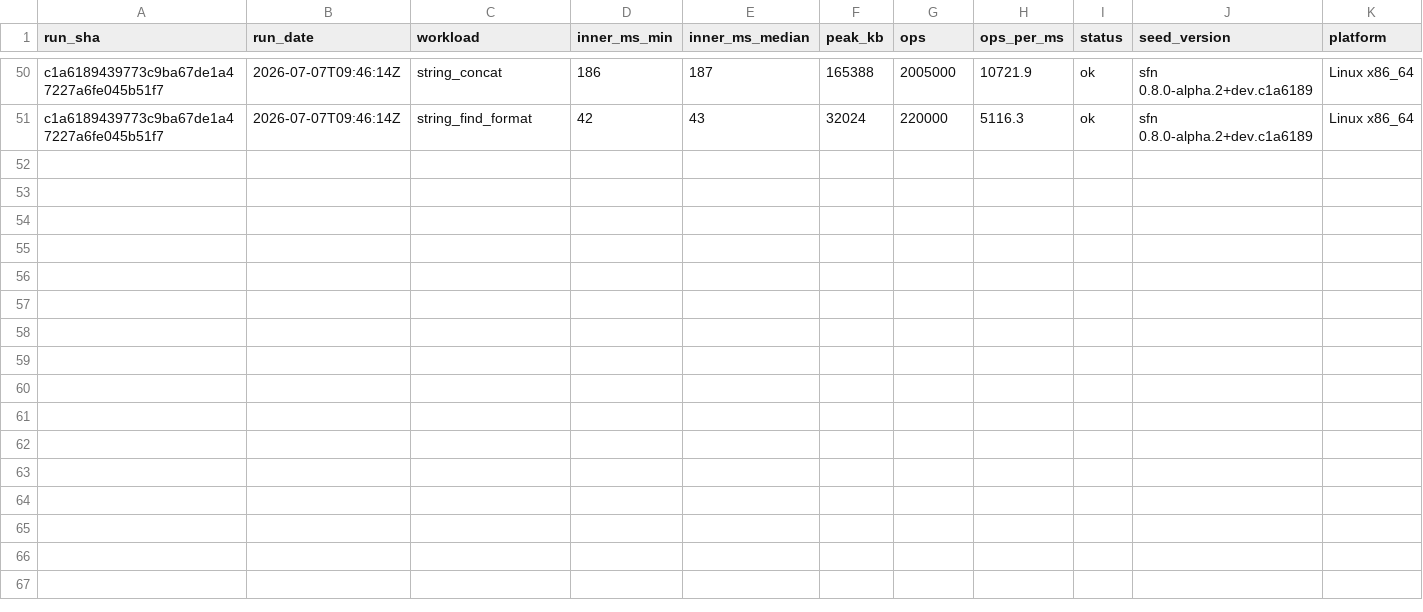
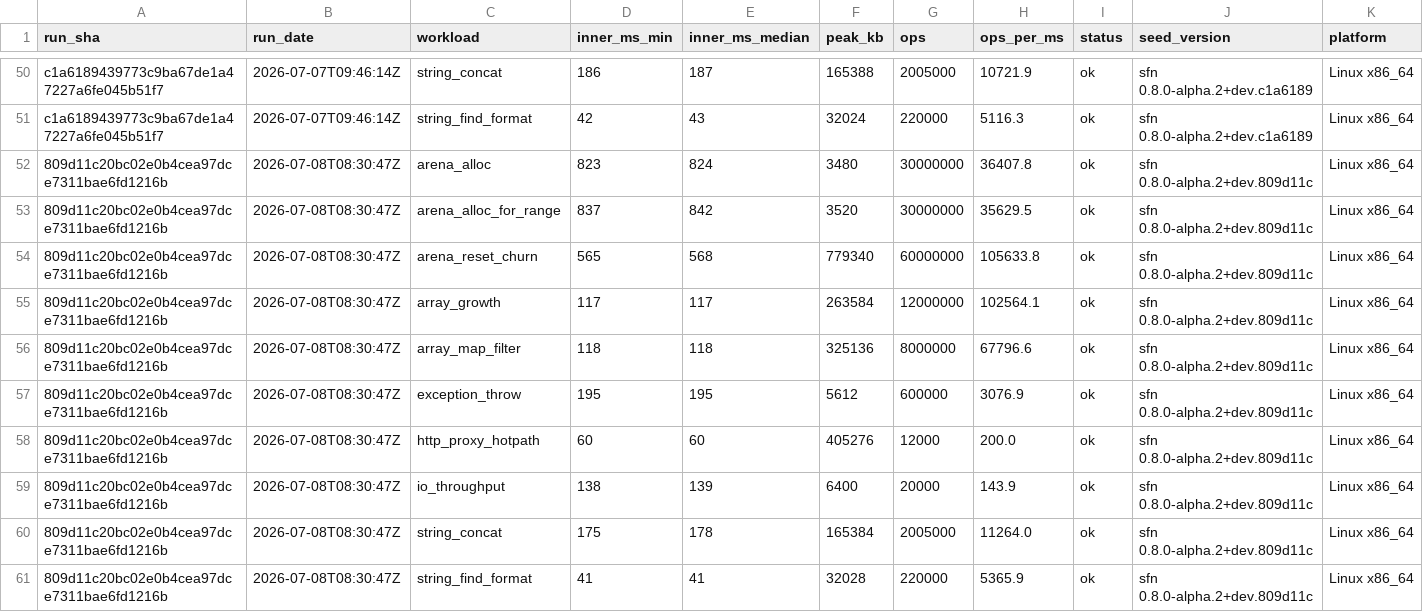
Before and after one commit to SailfinIO/sailfin, a CSV file: runtime.csv, drawn as a sheet; only a part is shown, gaps mark what is left out; the diff names each change by its address in the sheet, - before the commit and + after, or states it on an @@ line.

```diff
--- a/runtime.csv
+++ b/runtime.csv
+row 52: 809d11c20bc02e0b4cea97dce7311bae6fd1216b | 2026-07-08T08:30:47Z | arena_alloc | 823 | 824 | 3480 | 30000000 | 36407.8 | ok | sfn 0.8.0-alpha.2+dev.809d11c | Linux x86_64
+row 53: 809d11c20bc02e0b4cea97dce7311bae6fd1216b | 2026-07-08T08:30:47Z | arena_alloc_for_range | 837 | 842 | 3520 | 30000000 | 35629.5 | ok | sfn 0.8.0-alpha.2+dev.809d11c | Linux x86_64
+row 54: 809d11c20bc02e0b4cea97dce7311bae6fd1216b | 2026-07-08T08:30:47Z | arena_reset_churn | 565 | 568 | 779340 | 60000000 | 105633.8 | ok | sfn 0.8.0-alpha.2+dev.809d11c | Linux x86_64
+row 55: 809d11c20bc02e0b4cea97dce7311bae6fd1216b | 2026-07-08T08:30:47Z | array_growth | 117 | 117 | 263584 | 12000000 | 102564.1 | ok | sfn 0.8.0-alpha.2+dev.809d11c | Linux x86_64
+row 56: 809d11c20bc02e0b4cea97dce7311bae6fd1216b | 2026-07-08T08:30:47Z | array_map_filter | 118 | 118 | 325136 | 8000000 | 67796.6 | ok | sfn 0.8.0-alpha.2+dev.809d11c | Linux x86_64
+row 57: 809d11c20bc02e0b4cea97dce7311bae6fd1216b | 2026-07-08T08:30:47Z | exception_throw | 195 | 195 | 5612 | 600000 | 3076.9 | ok | sfn 0.8.0-alpha.2+dev.809d11c | Linux x86_64
+row 58: 809d11c20bc02e0b4cea97dce7311bae6fd1216b | 2026-07-08T08:30:47Z | http_proxy_hotpath | 60 | 60 | 405276 | 12000 | 200.0 | ok | sfn 0.8.0-alpha.2+dev.809d11c | Linux x86_64
+row 59: 809d11c20bc02e0b4cea97dce7311bae6fd1216b | 2026-07-08T08:30:47Z | io_throughput | 138 | 139 | 6400 | 20000 | 143.9 | ok | sfn 0.8.0-alpha.2+dev.809d11c | Linux x86_64
+row 60: 809d11c20bc02e0b4cea97dce7311bae6fd1216b | 2026-07-08T08:30:47Z | string_concat | 175 | 178 | 165384 | 2005000 | 11264.0 | ok | sfn 0.8.0-alpha.2+dev.809d11c | Linux x86_64
+row 61: 809d11c20bc02e0b4cea97dce7311bae6fd1216b | 2026-07-08T08:30:47Z | string_find_format | 41 | 41 | 32028 | 220000 | 5365.9 | ok | sfn 0.8.0-alpha.2+dev.809d11c | Linux x86_64
```
Also changed, not shown: build.csv, 1 other file.
